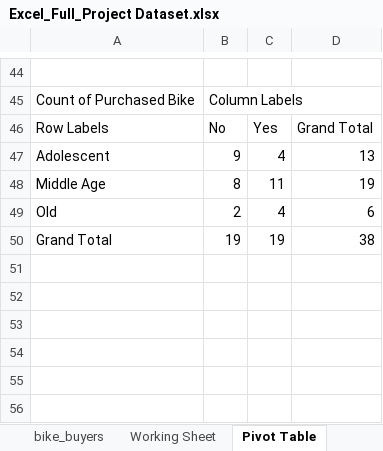
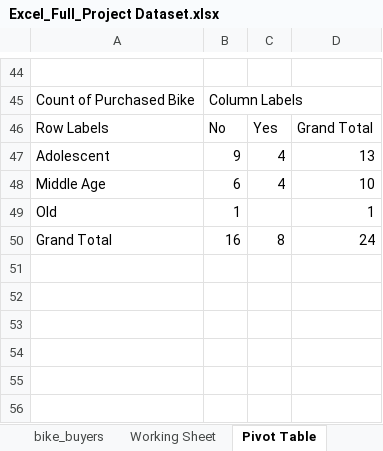
Before and after one commit to Keshtech2002/Data_Analysis_Excel_Projects, an Excel workbook: Excel_Full_Project Dataset.xlsx, sheet Pivot Table, drawn as a sheet; only a part is shown, gaps mark what is left out; values as stored, in another font and other column widths than the file's, no borders; charts and pictures not drawn; removed rows and columns are numbered as before the commit, all else as after; the diff covers the shown part only; the diff names each change by its address in the sheet, - before the commit and + after, or states it on an @@ line.

```diff
--- a/Excel_Full_Project Dataset.xlsx (sheet Pivot Table)
+++ b/Excel_Full_Project Dataset.xlsx (sheet Pivot Table)
-row 48: Middle Age | 8 | 11 | 19
-row 49: Old | 2 | 4 | 6
-row 50: Grand Total | 19 | 19 | 38
+row 48: Middle Age | 6 | 4 | 10
+row 49: Old | 1 |  | 1
+row 50: Grand Total | 16 | 8 | 24
```
Also changed, not shown: 6 added rows, 15 removed rows and 9 edited cells elsewhere in this sheet, charts or pictures.
